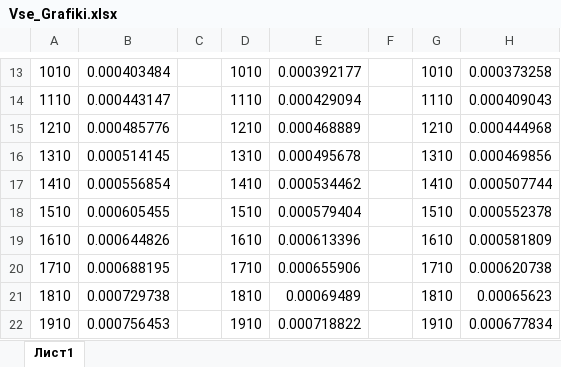
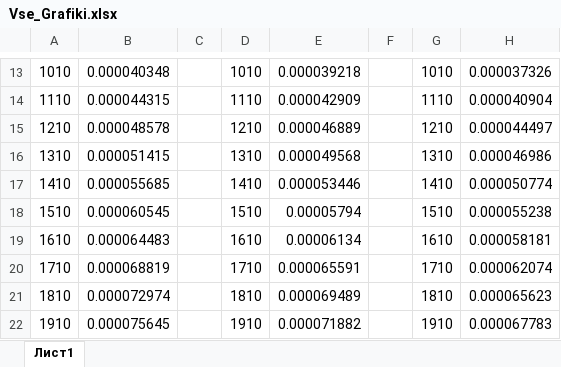
Before and after one commit to mkgs210/Algoritms, an Excel workbook: kirill/Labor2/Vse_Grafiki.xlsx, sheet Лист1, drawn as a sheet; only a part is shown, gaps mark what is left out; values as stored, in another font and other column widths than the file's, no borders; charts and pictures not drawn; the diff covers the shown part only; the diff names each change by its address in the sheet, - before the commit and + after, or states it on an @@ line.

```diff
--- a/kirill/Labor2/Vse_Grafiki.xlsx (sheet Лист1)
+++ b/kirill/Labor2/Vse_Grafiki.xlsx (sheet Лист1)
-B13: 0.000403484
+B13: 0.000040348
-E13: 0.000392177
+E13: 0.000039218
-H13: 0.000373258
+H13: 0.000037326
-B14: 0.000443147
+B14: 0.000044315
-E14: 0.000429094
+E14: 0.000042909
-H14: 0.000409043
+H14: 0.000040904
-B15: 0.000485776
+B15: 0.000048578
-E15: 0.000468889
+E15: 0.000046889
-H15: 0.000444968
+H15: 0.000044497
-B16: 0.000514145
+B16: 0.000051415
-E16: 0.000495678
+E16: 0.000049568
-H16: 0.000469856
+H16: 0.000046986
-B17: 0.000556854
+B17: 0.000055685
-E17: 0.000534462
+E17: 0.000053446
-H17: 0.000507744
+H17: 0.000050774
-B18: 0.000605455
+B18: 0.000060545
-E18: 0.000579404
+E18: 0.00005794
-H18: 0.000552378
+H18: 0.000055238
-B19: 0.000644826
+B19: 0.000064483
-E19: 0.000613396
+E19: 0.00006134
-H19: 0.000581809
+H19: 0.000058181
-B20: 0.000688195
+B20: 0.000068819
-E20: 0.000655906
+E20: 0.000065591
-H20: 0.000620738
+H20: 0.000062074
-B21: 0.000729738
+B21: 0.000072974
-E21: 0.00069489
+E21: 0.000069489
-H21: 0.00065623
+H21: 0.000065623
-B22: 0.000756453
+B22: 0.000075645
-E22: 0.000718822
+E22: 0.000071882
-H22: 0.000677834
+H22: 0.000067783
```
Also changed, not shown: 5 added rows and 93 edited cells elsewhere in this sheet, charts or pictures, 1 other file.
